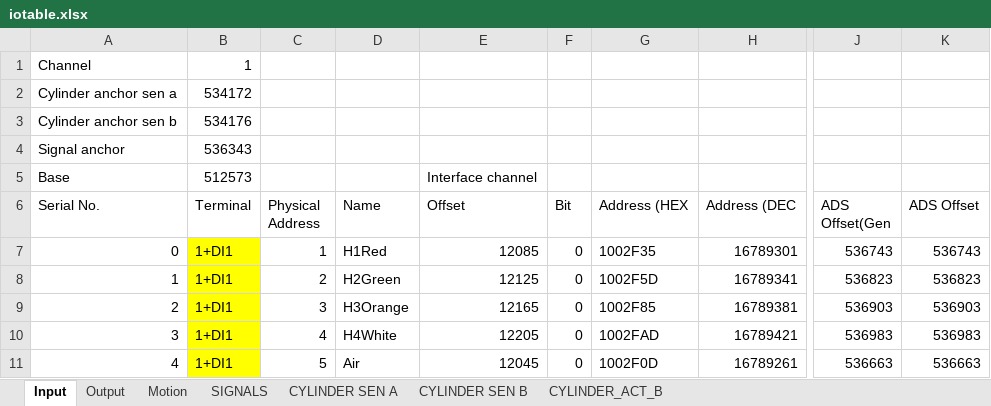
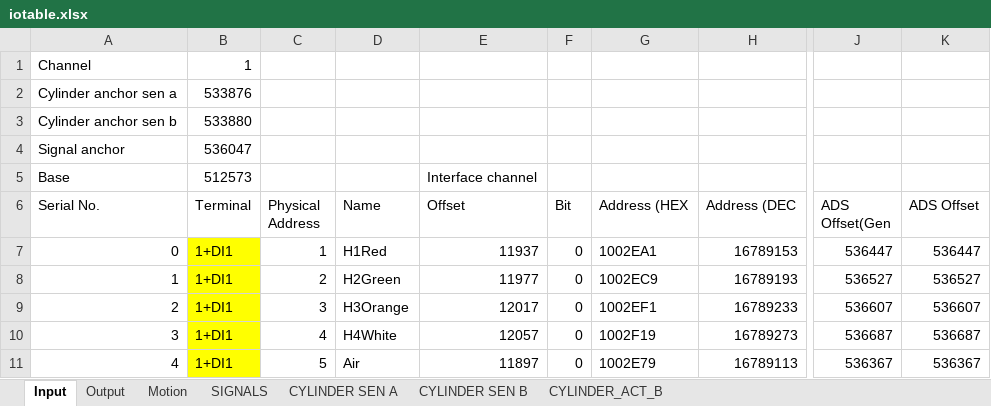
Before and after one commit to smandyscom/hsal-modulized, an Excel workbook: D/iotable.xlsx, sheet Input, drawn as a sheet; only a part is shown, gaps mark what is left out; values as stored, in another font and other column widths than the file's, no borders; the diff covers the shown part only; the diff names each change by its address in the sheet, - before the commit and + after, or states it on an @@ line.

Commit message:
updated

```diff
--- a/D/iotable.xlsx (sheet Input)
+++ b/D/iotable.xlsx (sheet Input)
-B2 (Terminal): 534172
+B2 (Terminal): 533876
-B3 (Terminal): 534176
+B3 (Terminal): 533880
-B4 (Terminal): 536343
+B4 (Terminal): 536047
-E7 (Offset): 12085
+E7 (Offset): 11937
-G7 (Address (HEX): 1002F35
+G7 (Address (HEX): 1002EA1
-H7 (Address (DEC): 16789301
+H7 (Address (DEC): 16789153
-J7 (ADS Offset(Gen): 536743
+J7 (ADS Offset(Gen): 536447
-K7 (ADS Offset): 536743
+K7 (ADS Offset): 536447
-E8 (Offset): 12125
+E8 (Offset): 11977
-G8 (Address (HEX): 1002F5D
+G8 (Address (HEX): 1002EC9
-H8 (Address (DEC): 16789341
+H8 (Address (DEC): 16789193
-J8 (ADS Offset(Gen): 536823
+J8 (ADS Offset(Gen): 536527
-K8 (ADS Offset): 536823
+K8 (ADS Offset): 536527
-E9 (Offset): 12165
+E9 (Offset): 12017
-G9 (Address (HEX): 1002F85
+G9 (Address (HEX): 1002EF1
-H9 (Address (DEC): 16789381
+H9 (Address (DEC): 16789233
-J9 (ADS Offset(Gen): 536903
+J9 (ADS Offset(Gen): 536607
-K9 (ADS Offset): 536903
+K9 (ADS Offset): 536607
-E10 (Offset): 12205
+E10 (Offset): 12057
-G10 (Address (HEX): 1002FAD
+G10 (Address (HEX): 1002F19
-H10 (Address (DEC): 16789421
+H10 (Address (DEC): 16789273
-J10 (ADS Offset(Gen): 536983
+J10 (ADS Offset(Gen): 536687
-K10 (ADS Offset): 536983
+K10 (ADS Offset): 536687
-E11 (Offset): 12045
+E11 (Offset): 11897
-G11 (Address (HEX): 1002F0D
+G11 (Address (HEX): 1002E79
-H11 (Address (DEC): 16789261
+H11 (Address (DEC): 16789113
-J11 (ADS Offset(Gen): 536663
+J11 (ADS Offset(Gen): 536367
-K11 (ADS Offset): 536663
+K11 (ADS Offset): 536367
```
Also changed, not shown: 216 edited cells elsewhere in this sheet, sheet Output.
